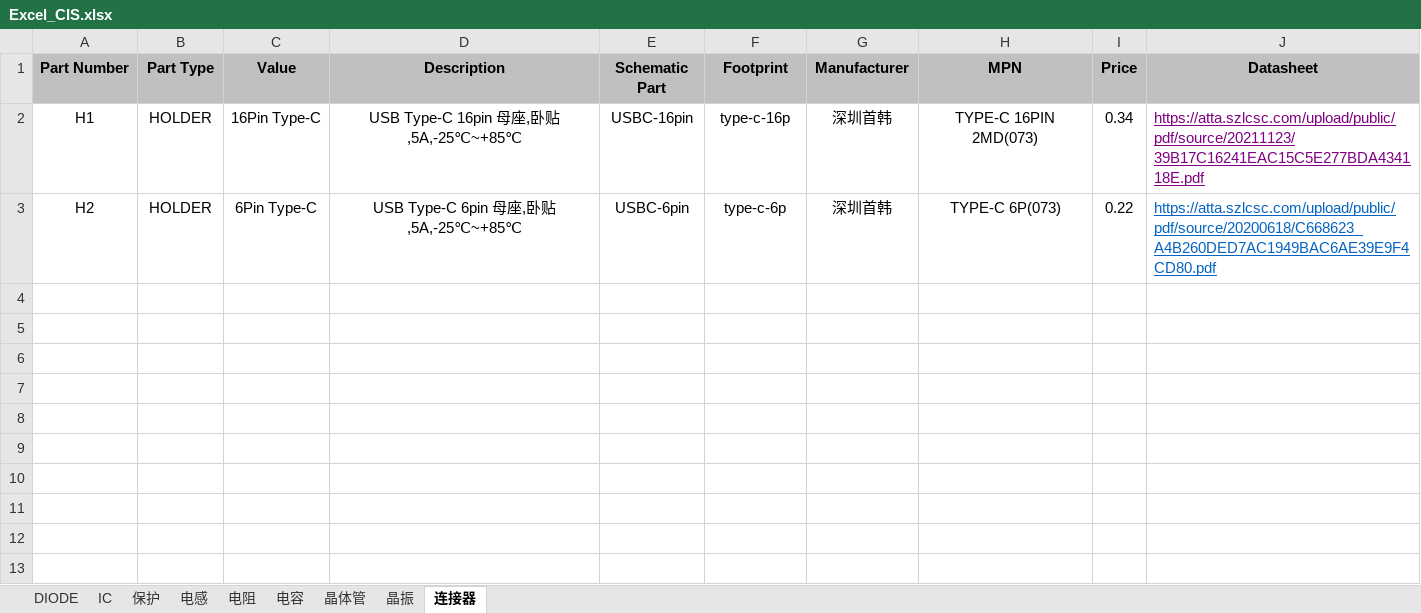
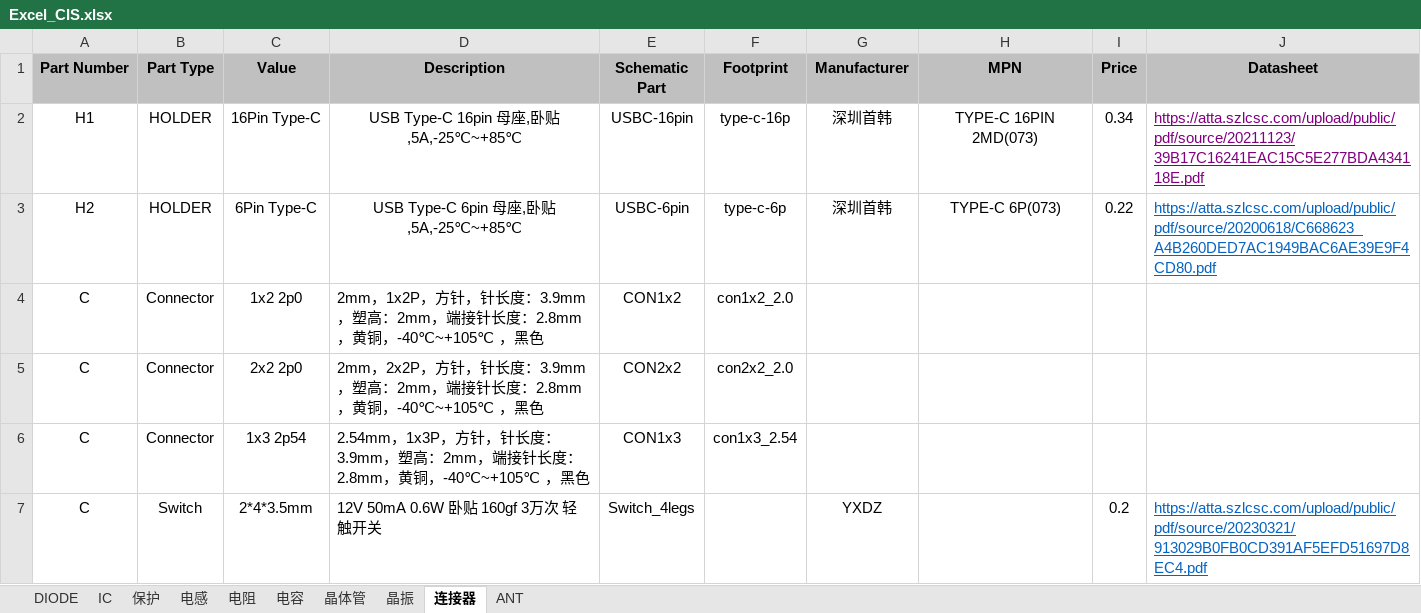
Before and after one commit to DaiQiYua/Cadence_LIB, an Excel workbook: Excel_CIS.xlsx, sheet 连接器, drawn as a sheet; values as stored, in another font and other column widths than the file's, no borders; the diff names each change by its address in the sheet, - before the commit and + after, or states it on an @@ line.

```diff
--- a/Excel_CIS.xlsx (sheet 连接器)
+++ b/Excel_CIS.xlsx (sheet 连接器)
+sheet tab: ANT
+row 4: C | Connector | 1x2 2p0 | 2mm，1x2P，方针，针长度：3.9mm，塑高：2mm，端接针长度：2.8mm，黄铜，-40℃~+105℃ ，黑色 | CON1x2 | con1x2_2.0
+row 5: C | Connector | 2x2 2p0 | 2mm，2x2P，方针，针长度：3.9mm，塑高：2mm，端接针长度：2.8mm，黄铜，-40℃~+105℃ ，黑色 | CON2x2 | con2x2_2.0
+row 6: C | Connector | 1x3 2p54 | 2.54mm，1x3P，方针，针长度：3.9mm，塑高：2mm，端接针长度：2.8mm，黄铜，-40℃~+105℃ ，黑色 | CON1x3 | con1x3_2.54
+row 7: C | Switch | 2*4*3.5mm | 12V 50mA 0.6W 卧贴 160gf 3万次 轻触开关 | Switch_4legs |  | YXDZ |  | 0.2 | https://atta.szlcsc.com/upload/public/pdf/source/20230321/913029B0FB0CD391AF5EFD51697D8EC4.pdf
```
Also changed, not shown: sheet IC, sheet 电容, 19 other files.
